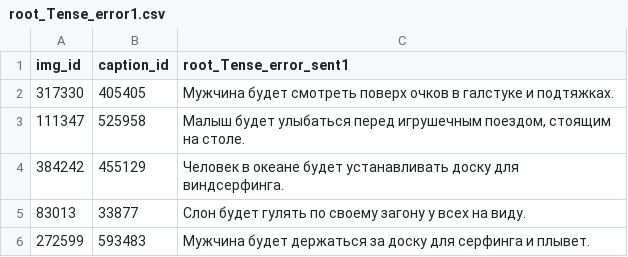
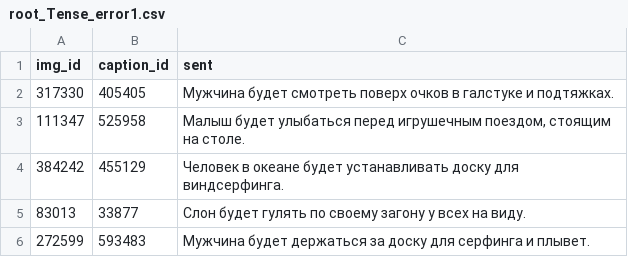
Before and after one commit to s0neq/d2022, a CSV file: root_Tense_error1.csv, drawn as a sheet; only a part is shown.

```diff
--- a/root_Tense_error1.csv
+++ b/root_Tense_error1.csv
@@ -1,2 +1,2 @@
-img_id,caption_id,root_Tense_error_sent1
+img_id,caption_id,sent
 317330,405405,Мужчина будет смотреть поверх очков в галстуке и подтяжках.
```
Also changed, not shown: nsubj_Gender_error.csv, nsubj_Number_error.csv, 5 other files.
